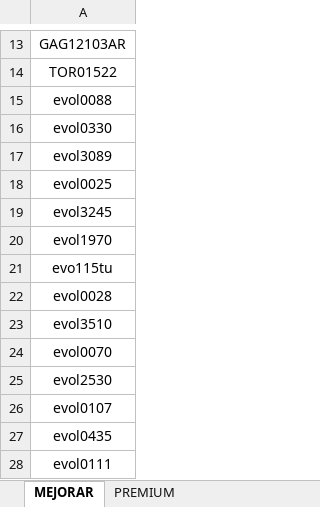
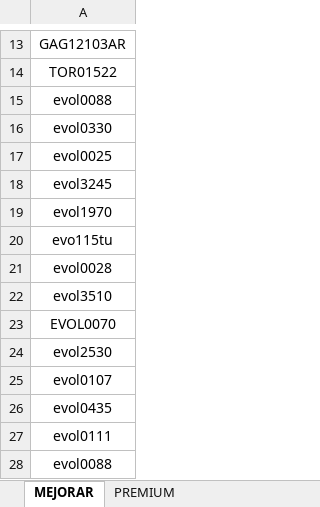
Before and after one commit to ferremax-cat/pinterest-f, an Excel workbook: excel/CATALOGO_GRUPOS.xlsx, sheet MEJORAR, drawn as a sheet; only a part is shown, gaps mark what is left out; the shorter side is filled out with more unchanged rows; values as stored, in another font and other column widths than the file's, no borders; removed rows and columns are numbered as before the commit, all else as after; the diff covers the shown part only; the diff names each change by its address in the sheet, - before the commit and + after, or states it on an @@ line.

```diff
--- a/excel/CATALOGO_GRUPOS.xlsx (sheet MEJORAR)
+++ b/excel/CATALOGO_GRUPOS.xlsx (sheet MEJORAR)
-row 17: evol3089
-A23: evol0070
+A23: EVOL0070
```
Also changed, not shown: 109 added rows elsewhere in this sheet, imagenes_drive.xlsx, 4 other files.
